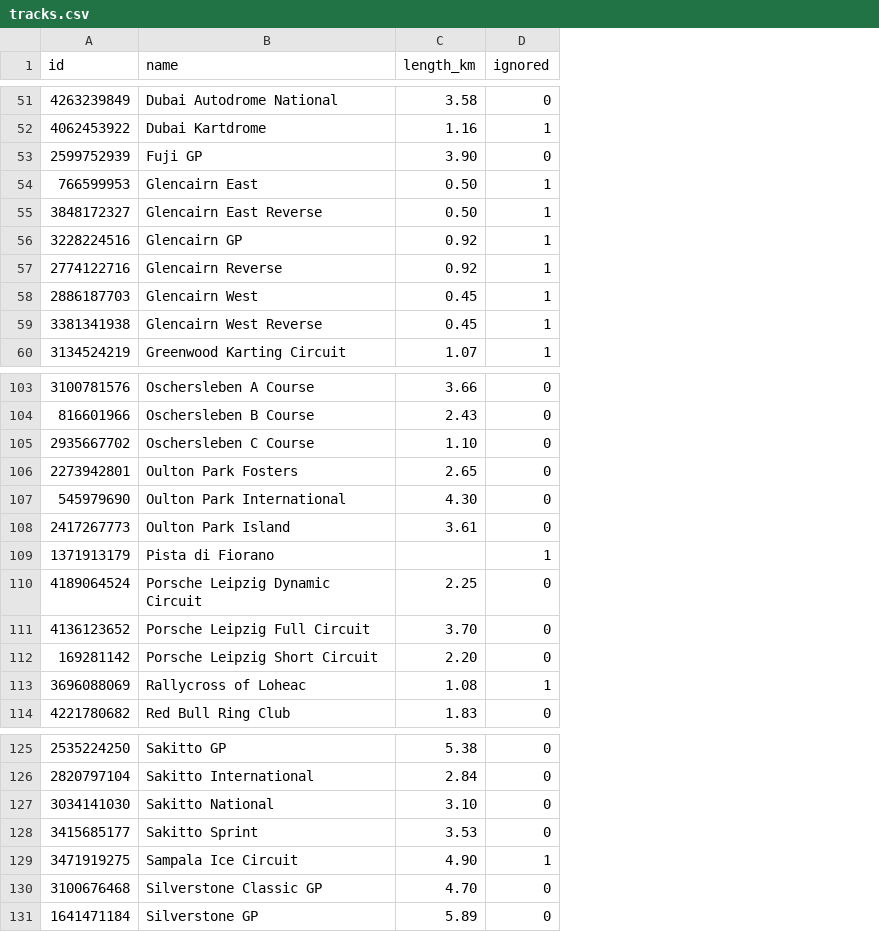
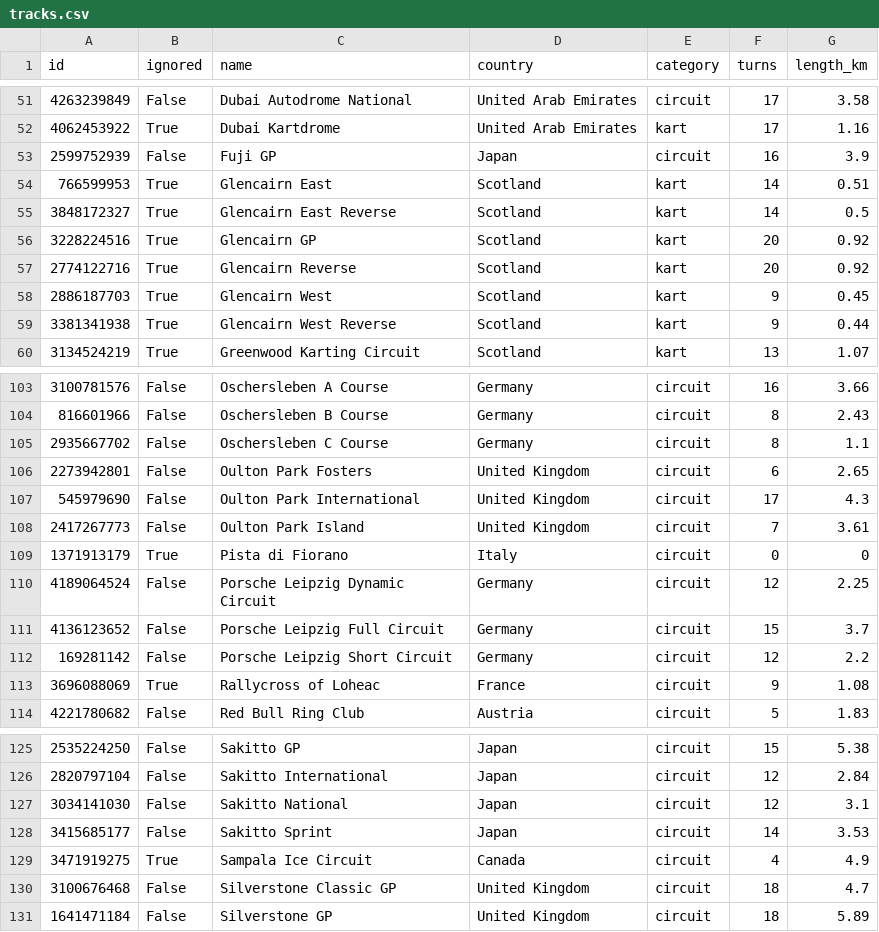
Before and after one commit to Yamsha75/projectcars2_leaderboards, a CSV file: static_data/tracks.csv, drawn as a sheet; only a part is shown, gaps mark what is left out; removed rows and columns are numbered as before the commit, all else as after; the diff covers the shown part only; the diff names each change by its address in the sheet, - before the commit and + after, or states it on an @@ line.

```diff
--- a/static_data/tracks.csv
+++ b/static_data/tracks.csv
+column B (ignored), rows 51-60: False | True | False | True | True | True | True | True | True | True; rows 103-114: False | False | False | False | False | False | True | False | False | False | True | False; rows 125-131: False | False | False | False | True | False | False
+column D (country), rows 51-60: United Arab Emirates | United Arab Emirates | Japan | Scotland | Scotland | Scotland | Scotland | Scotland | Scotland | Scotland; rows 103-114: Germany | Germany | Germany | United Kingdom | United Kingdom | United Kingdom | Italy | Germany | Germany | Germany | France | Austria; rows 125-131: Japan | Japan | Japan | Japan | Canada | United Kingdom | United Kingdom
+column E (category), rows 51-60: circuit | kart | circuit | kart | kart | kart | kart | kart | kart | kart; rows 103-114: all circuit; rows 125-131: all circuit
+column F (turns), rows 51-60: 17 | 17 | 16 | 14 | 14 | 20 | 20 | 9 | 9 | 13; rows 103-114: 16 | 8 | 8 | 6 | 17 | 7 | 0 | 12 | 15 | 12 | 9 | 5; rows 125-131: 15 | 12 | 12 | 14 | 4 | 18 | 18
-column D (ignored), rows 51-60: 0 | 1 | 0 | 1 | 1 | 1 | 1 | 1 | 1 | 1; rows 103-114: 0 | 0 | 0 | 0 | 0 | 0 | 1 | 0 | 0 | 0 | 1 | 0; rows 125-131: 0 | 0 | 0 | 0 | 1 | 0 | 0
-G53 (length_km): 3.90
+G53 (length_km): 3.9
-G54 (length_km): 0.50
+G54 (length_km): 0.51
-G55 (length_km): 0.50
+G55 (length_km): 0.5
-G59 (length_km): 0.45
+G59 (length_km): 0.44
-G105 (length_km): 1.10
+G105 (length_km): 1.1
-G107 (length_km): 4.30
+G107 (length_km): 4.3
-G109 (length_km): (empty)
+G109 (length_km): 0
-G111 (length_km): 3.70
+G111 (length_km): 3.7
-G112 (length_km): 2.20
+G112 (length_km): 2.2
-G127 (length_km): 3.10
+G127 (length_km): 3.1
-G129 (length_km): 4.90
+G129 (length_km): 4.9
-G130 (length_km): 4.70
+G130 (length_km): 4.7
```
Also changed, not shown: 2 moved rows and 21 edited cells elsewhere in this file, static_data/vehicle_classes.csv, 5 other files.
